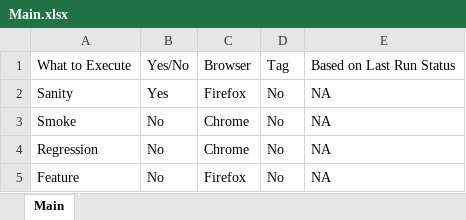
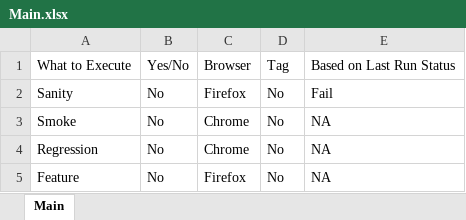
Before and after one commit to naveenkumarcbm/excel-processing, an Excel workbook: config/Main.xlsx, sheet Main, drawn as a sheet; values as stored, in another font and other column widths than the file's, no borders; the diff names each change by its address in the sheet, - before the commit and + after, or states it on an @@ line.

```diff
--- a/config/Main.xlsx (sheet Main)
+++ b/config/Main.xlsx (sheet Main)
-B2: Yes
+B2: No
-E2: NA
+E2: Fail
```
Also changed, not shown: config/Feature_TestCases.xlsx, 3 other files.
